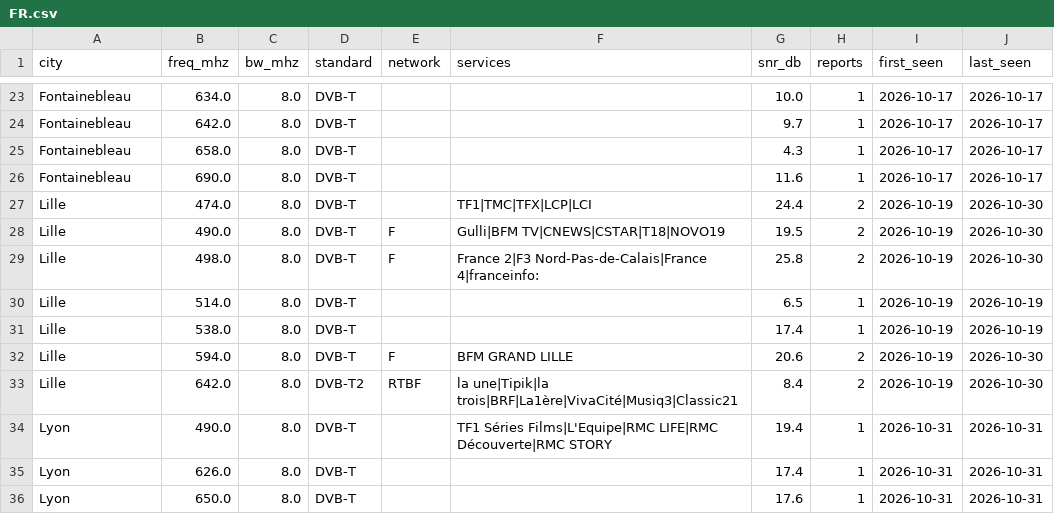
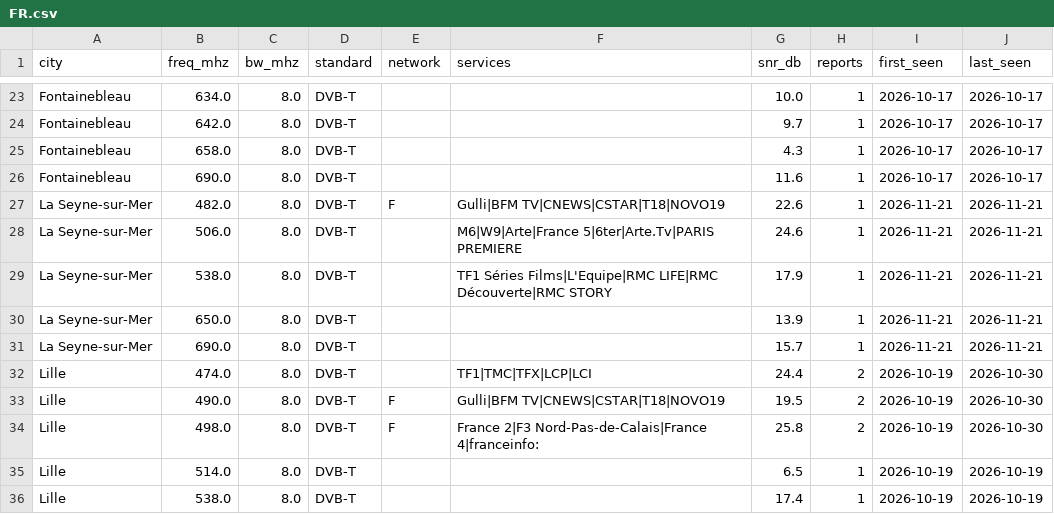
Before and after one commit to adswill/OnAir-channels, a CSV file: dvb-t/FR.csv, drawn as a sheet; only a part is shown, gaps mark what is left out; the shorter side is filled out with more unchanged rows; the diff names each change by its address in the sheet, - before the commit and + after, or states it on an @@ line.

```diff
--- a/dvb-t/FR.csv
+++ b/dvb-t/FR.csv
+row 27: La Seyne-sur-Mer | 482.0 | 8.0 | DVB-T | F | Gulli|BFM TV|CNEWS|CSTAR|T18|NOVO19 | 22.6 | 1 | 2026-11-21 | 2026-11-21
+row 28: La Seyne-sur-Mer | 506.0 | 8.0 | DVB-T |  | M6|W9|Arte|France 5|6ter|Arte.Tv|PARIS PREMIERE | 24.6 | 1 | 2026-11-21 | 2026-11-21
+row 29: La Seyne-sur-Mer | 538.0 | 8.0 | DVB-T |  | TF1 Séries Films|L'Equipe|RMC LIFE|RMC Découverte|RMC STORY | 17.9 | 1 | 2026-11-21 | 2026-11-21
+row 30: La Seyne-sur-Mer | 650.0 | 8.0 | DVB-T |  |  | 13.9 | 1 | 2026-11-21 | 2026-11-21
+row 31: La Seyne-sur-Mer | 690.0 | 8.0 | DVB-T |  |  | 15.7 | 1 | 2026-11-21 | 2026-11-21
```
